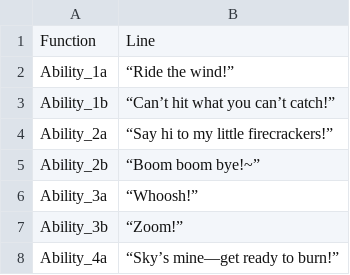
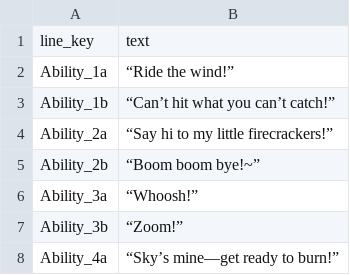
Before and after one commit to Entropicsky/voicepackgenerator, a CSV file: input/jingweidragonheart-full.csv, drawn as a sheet; only a part is shown.

```diff
--- a/input/jingweidragonheart-full.csv
+++ b/input/jingweidragonheart-full.csv
@@ -1,2 +1,2 @@
-Function,Line
+line_key,text
 Ability_1a,“Ride the wind!”
```
Also changed, not shown: 33 other files.
